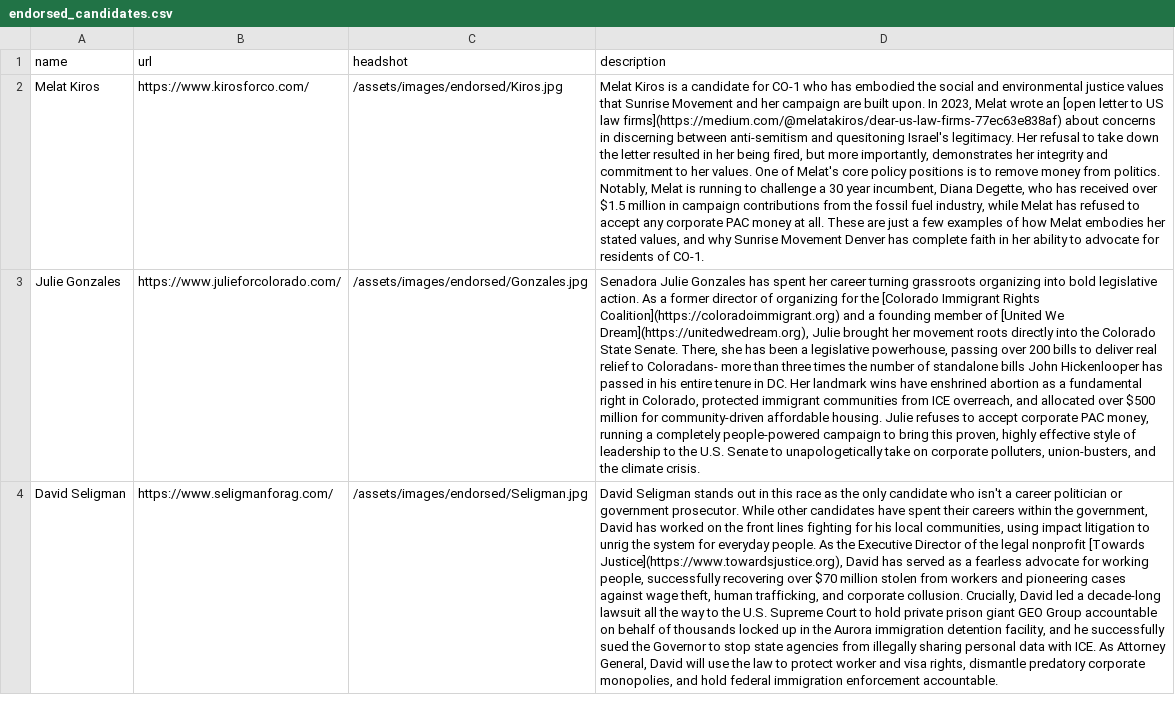
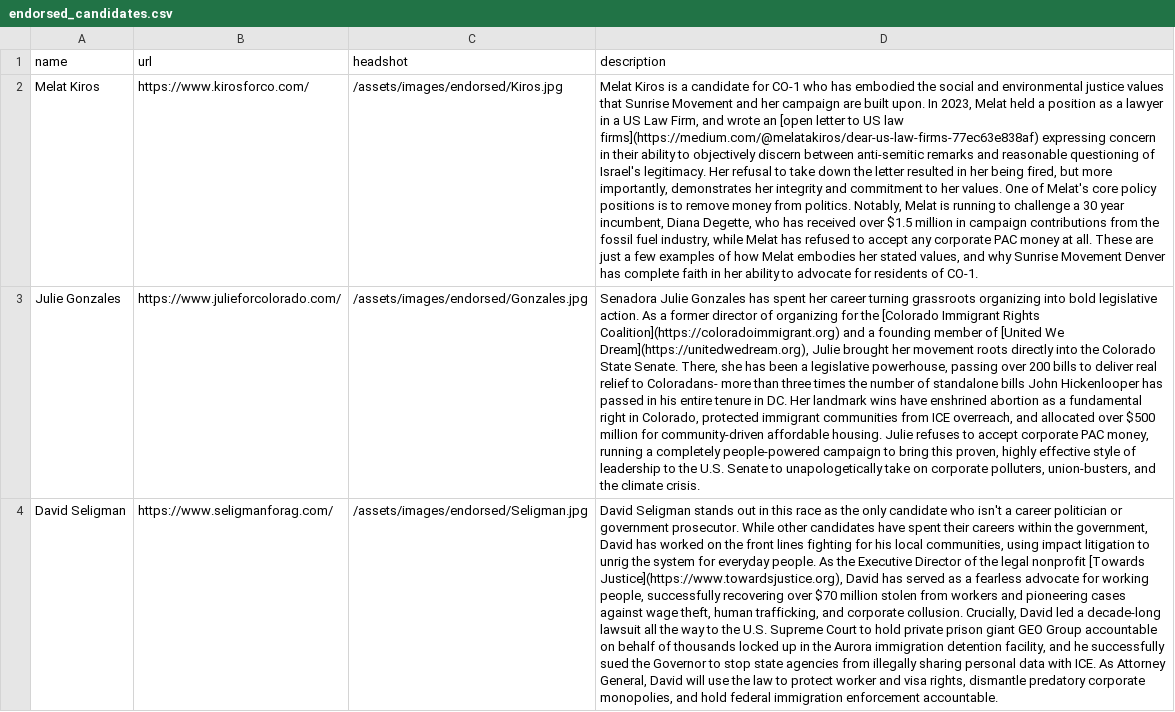
Before and after one commit to sunrisemvmtDEN/sunrisemvmtDEN.github.io, a CSV file: data/endorsed_candidates.csv, drawn as a sheet; the diff names each change by its address in the sheet, - before the commit and + after, or states it on an @@ line.

```diff
--- a/data/endorsed_candidates.csv
+++ b/data/endorsed_candidates.csv
-D2 (description): …2023, Melat wrote an [open letter to US law firms](https://medium.com/@melatakiros/dear-us-law-firms-77ec63e838af) about concerns in discerning between anti-semitism and quesitoning Israel's legitimacy.…
+D2 (description): …2023, Melat held a position as a lawyer in a US Law Firm, and wrote an [open letter to US law firms](https://medium.com/@melatakiros/dear-us-law-firms-77ec63e838af) expressing concern in their ability to objectively discern between anti-semitic remarks and reasonable questioning of Israel's legitimacy.…
```
Also changed, not shown: 4 other files.
